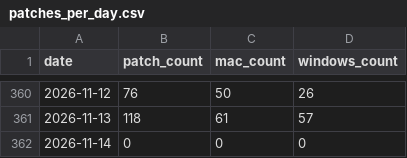
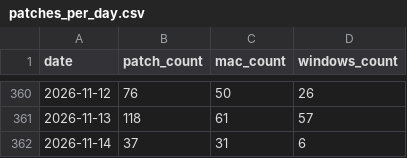
Before and after one commit to allenhouchins/fleet-maintained-apps-growth-tracker, a CSV file: data/patches_per_day.csv, drawn as a sheet; only a part is shown, gaps mark what is left out.

```diff
--- a/data/patches_per_day.csv
+++ b/data/patches_per_day.csv
@@ -361,2 +361,2 @@ date,patch_count,mac_count,windows_count
 2026-11-13,118,61,57
-2026-11-14,0,0,0
+2026-11-14,37,31,6
```
Also changed, not shown: 4 other files.
